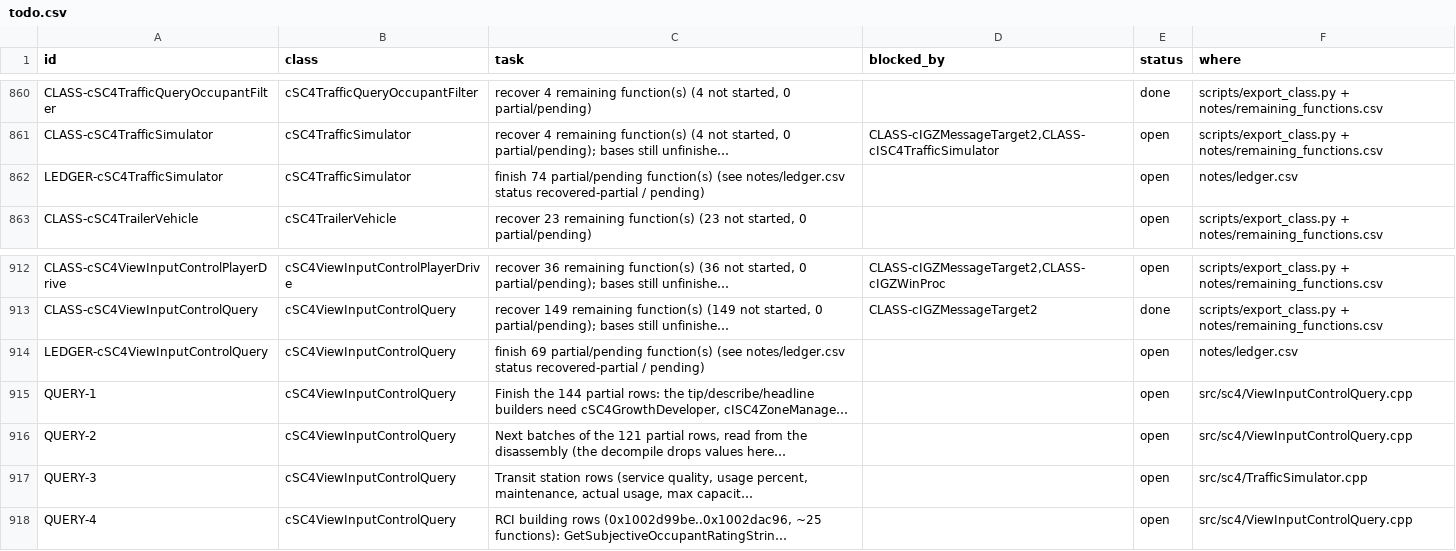
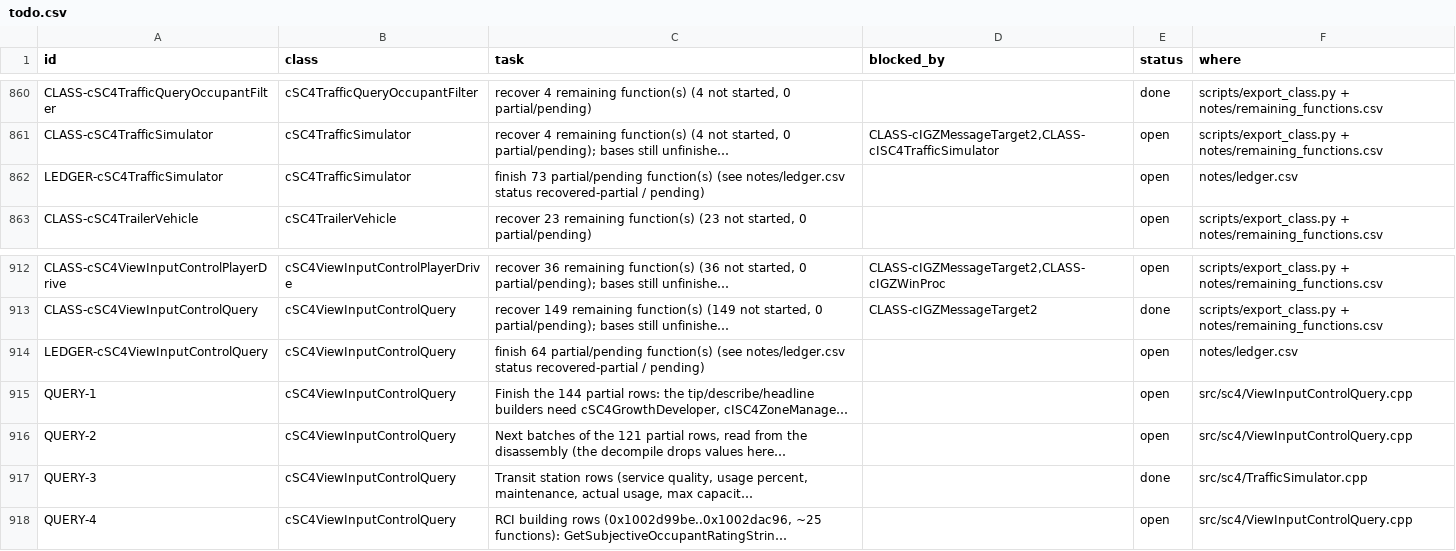
Before and after one commit to CadenKalez/DeSCAi4, a CSV file: notes/todo.csv, drawn as a sheet; only a part is shown, gaps mark what is left out; long unchanged cells end in …; the diff names each change by its address in the sheet, - before the commit and + after, or states it on an @@ line.

```diff
--- a/notes/todo.csv
+++ b/notes/todo.csv
-C862 (task): finish 74 partial/pending function(s)…
+C862 (task): finish 73 partial/pending function(s)…
-C914 (task): finish 69 partial/pending function(s)…
+C914 (task): finish 64 partial/pending function(s)…
-E917 (status): open
+E917 (status): done
```
Also changed, not shown: 8 other files.
